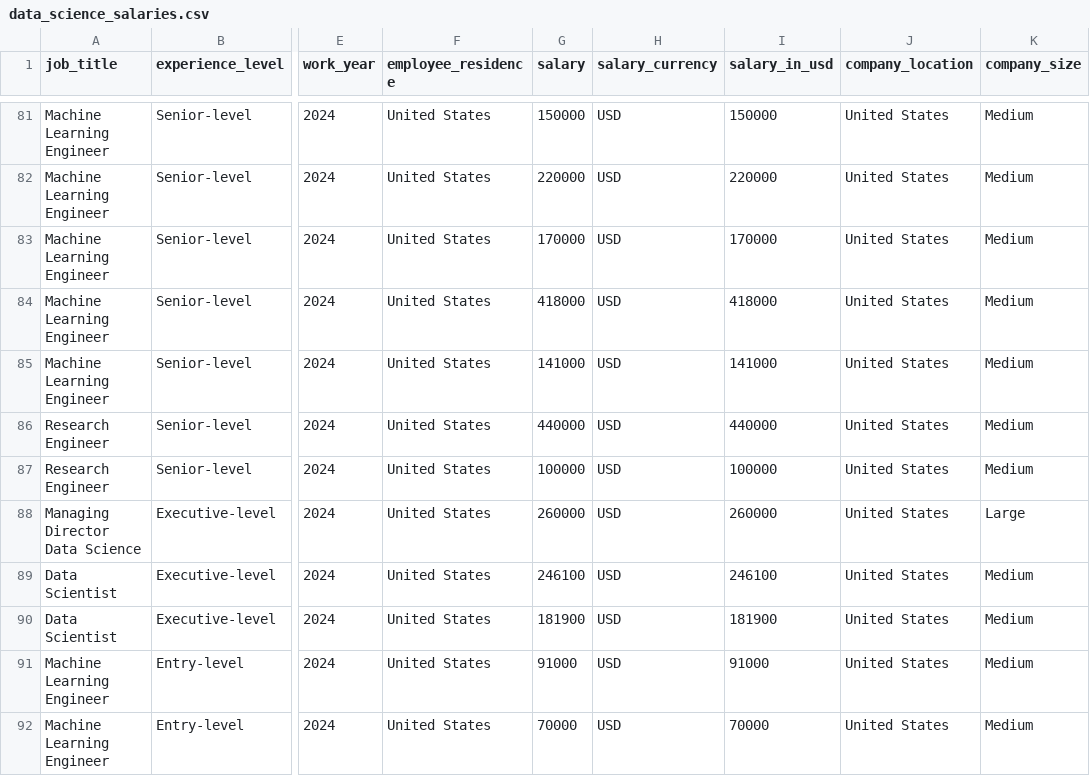
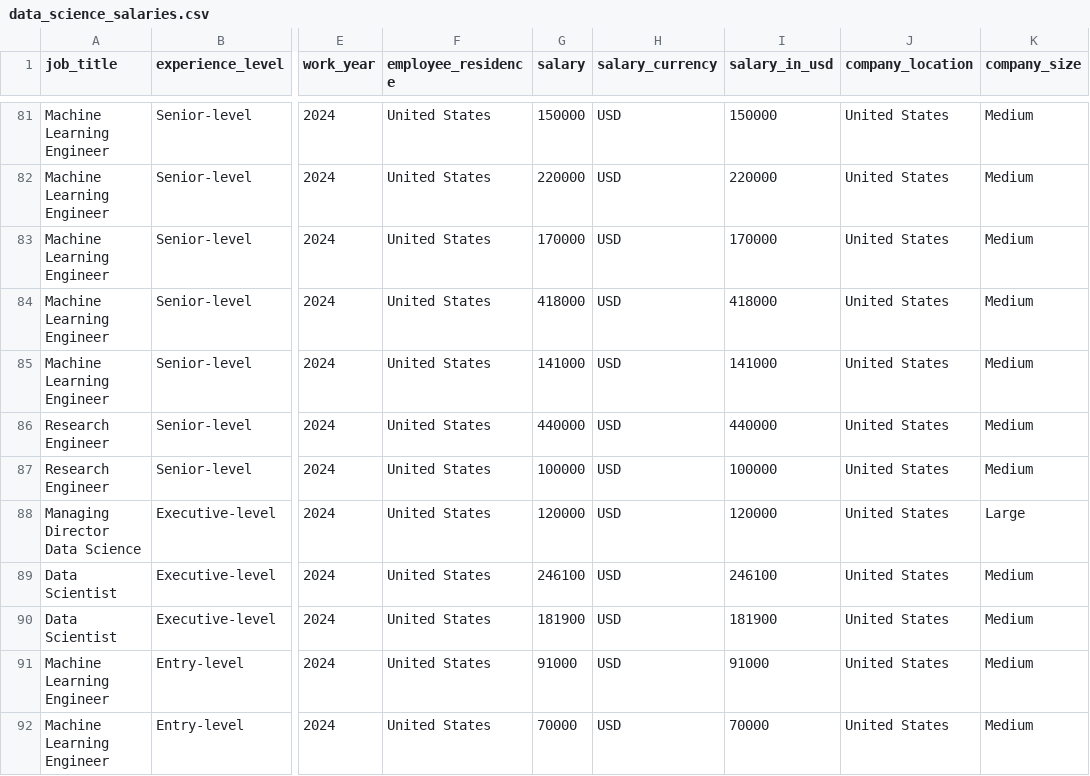
Before and after one commit to anutabutsko/DataVis, a CSV file: Data Science Salaries/data/data_science_salaries.csv, drawn as a sheet; only a part is shown, gaps mark what is left out; the diff names each change by its address in the sheet, - before the commit and + after, or states it on an @@ line.

```diff
--- a/Data Science Salaries/data/data_science_salaries.csv
+++ b/Data Science Salaries/data/data_science_salaries.csv
-G88 (salary): 260000
+G88 (salary): 120000
-I88 (salary_in_usd): 260000
+I88 (salary_in_usd): 120000
```
Also changed, not shown: 4 other files.
